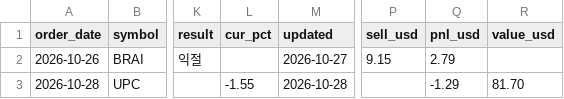
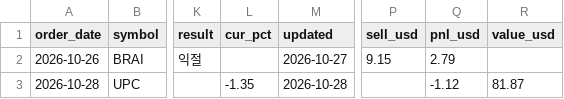
Before and after one commit to jayc950807/surge-scanner, a CSV file: data/live_trades.csv, drawn as a sheet; only a part is shown, gaps mark what is left out; the diff names each change by its address in the sheet, - before the commit and + after, or states it on an @@ line.

```diff
--- a/data/live_trades.csv
+++ b/data/live_trades.csv
-L3 (cur_pct): -1.55
+L3 (cur_pct): -1.35
-Q3 (pnl_usd): -1.29
+Q3 (pnl_usd): -1.12
-R3 (value_usd): 81.70
+R3 (value_usd): 81.87
```
Also changed, not shown: 1 other file.
